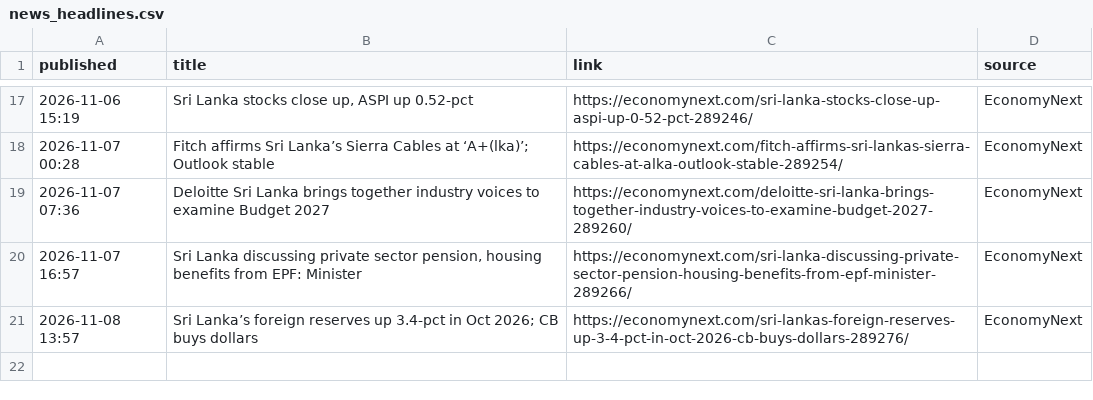
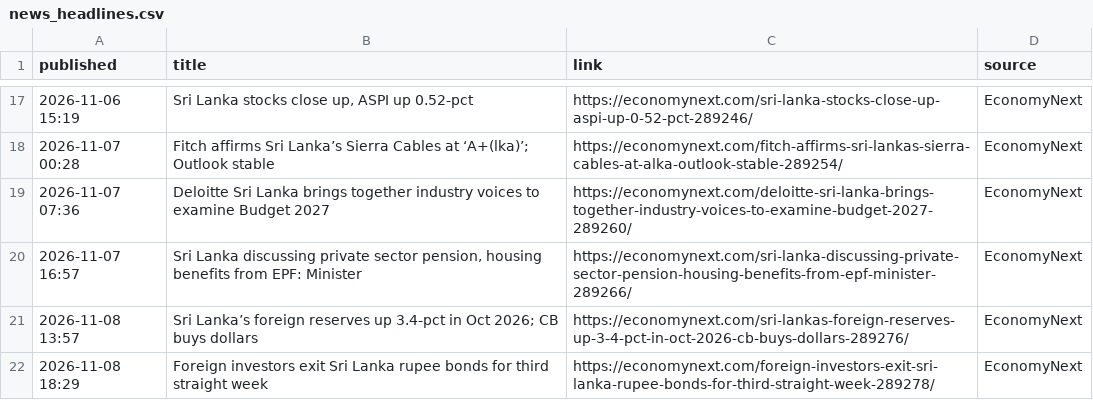
Before and after one commit to AmayaDevindi/ModelX, a CSV file: data/clean/news_headlines.csv, drawn as a sheet; only a part is shown, gaps mark what is left out; the diff names each change by its address in the sheet, - before the commit and + after, or states it on an @@ line.

Commit message:
data: local refresh Sun 11/08/2026

```diff
--- a/data/clean/news_headlines.csv
+++ b/data/clean/news_headlines.csv
+row 22: 2026-11-08 18:29 | Foreign investors exit Sri Lanka rupee bonds for third straight week | https://economynext.com/foreign-investors-exit-sri-lanka-rupee-bonds-for-third-straight-week-289278/ | EconomyNext
```
Also changed, not shown: 3 other files.
